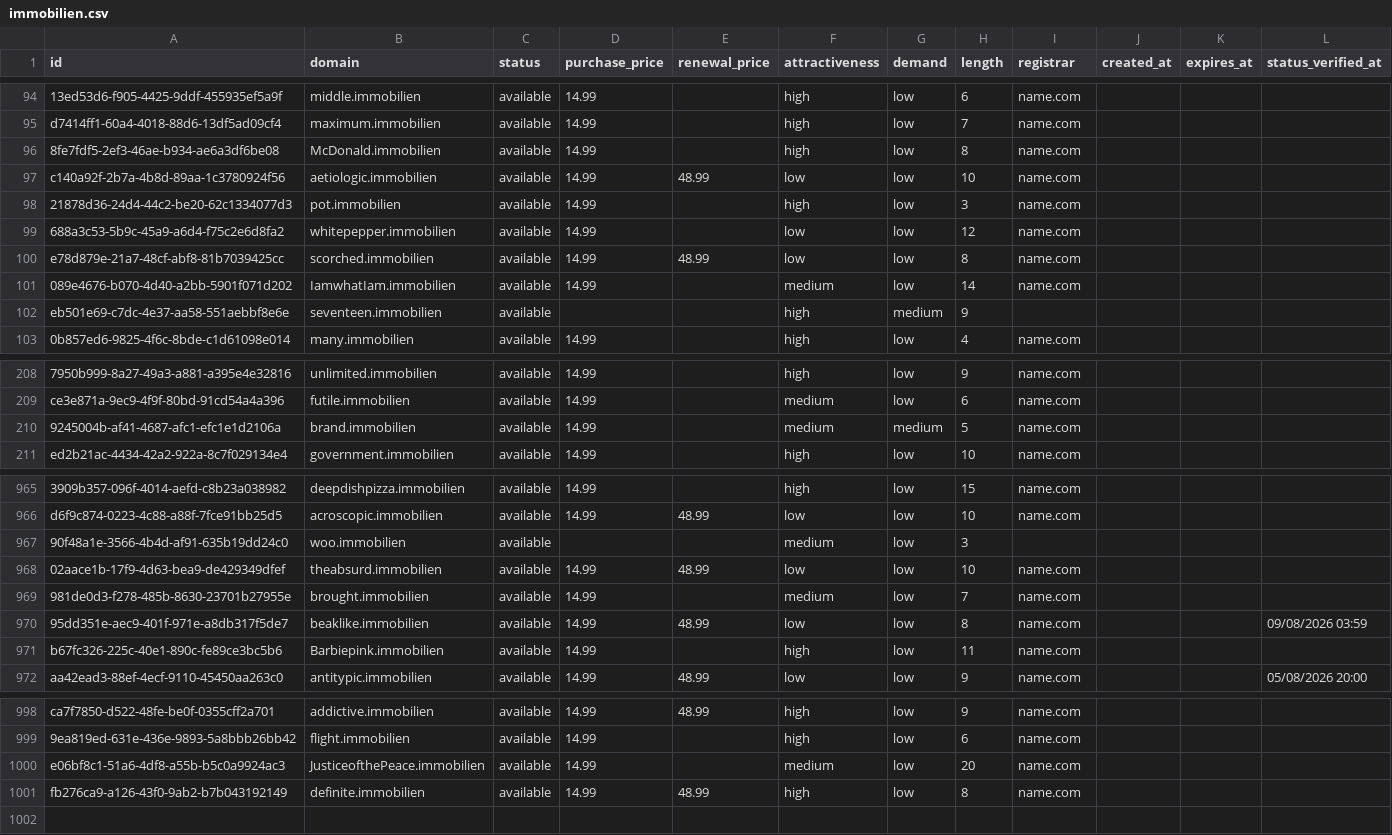
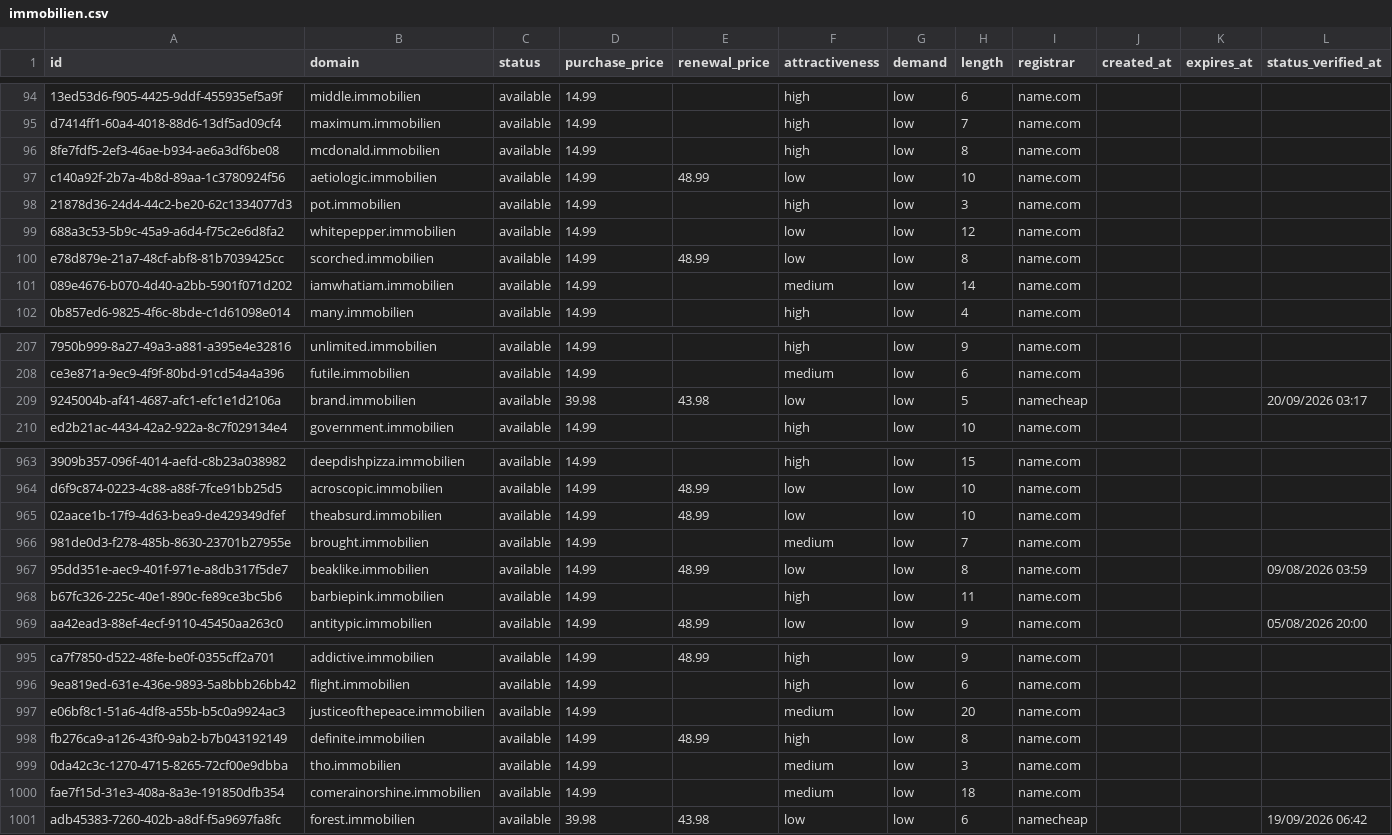
Before and after one commit to UniqueDomains/immobilien-oneword-domains, a CSV file: immobilien.csv, drawn as a sheet; only a part is shown, gaps mark what is left out; removed rows and columns are numbered as before the commit, all else as after; the diff covers the shown part only; the diff names each change by its address in the sheet, - before the commit and + after, or states it on an @@ line.

Commit message:
Domains update

```diff
--- a/immobilien.csv
+++ b/immobilien.csv
-B96 (domain): McDonald.immobilien
+B96 (domain): mcdonald.immobilien
-B101 (domain): IamwhatIam.immobilien
+B101 (domain): iamwhatiam.immobilien
-row 102: eb501e69-c7dc-4e37-aa58-551aebbf8e6e | seventeen.immobilien | available |  |  | high | medium | 9
-D209 (purchase_price): 14.99
+D209 (purchase_price): 39.98
-E209 (renewal_price): (empty)
+E209 (renewal_price): 43.98
-F209 (attractiveness): medium
+F209 (attractiveness): low
-G209 (demand): medium
+G209 (demand): low
-I209 (registrar): name.com
+I209 (registrar): namecheap
-L209 (status_verified_at): (empty)
+L209 (status_verified_at): 20/09/2026 03:17
-row 967: 90f48a1e-3566-4b4d-af91-635b19dd24c0 | woo.immobilien | available |  |  | medium | low | 3
-B968 (domain): Barbiepink.immobilien
+B968 (domain): barbiepink.immobilien
-B997 (domain): JusticeofthePeace.immobilien
+B997 (domain): justiceofthepeace.immobilien
+row 999: 0da42c3c-1270-4715-8265-72cf00e9dbba | tho.immobilien | available | 14.99 |  | medium | low | 3 | name.com
+row 1000: fae7f15d-31e3-408a-8a3e-191850dfb354 | comerainorshine.immobilien | available | 14.99 |  | medium | low | 18 | name.com
+row 1001: adb45383-7260-402b-a8df-f5a9697fa8fc | forest.immobilien | available | 39.98 | 43.98 | low | low | 6 | namecheap |  |  | 19/09/2026 06:42
```
Also changed, not shown: 1 removed row and 82 edited cells elsewhere in this file, 4 other files.
